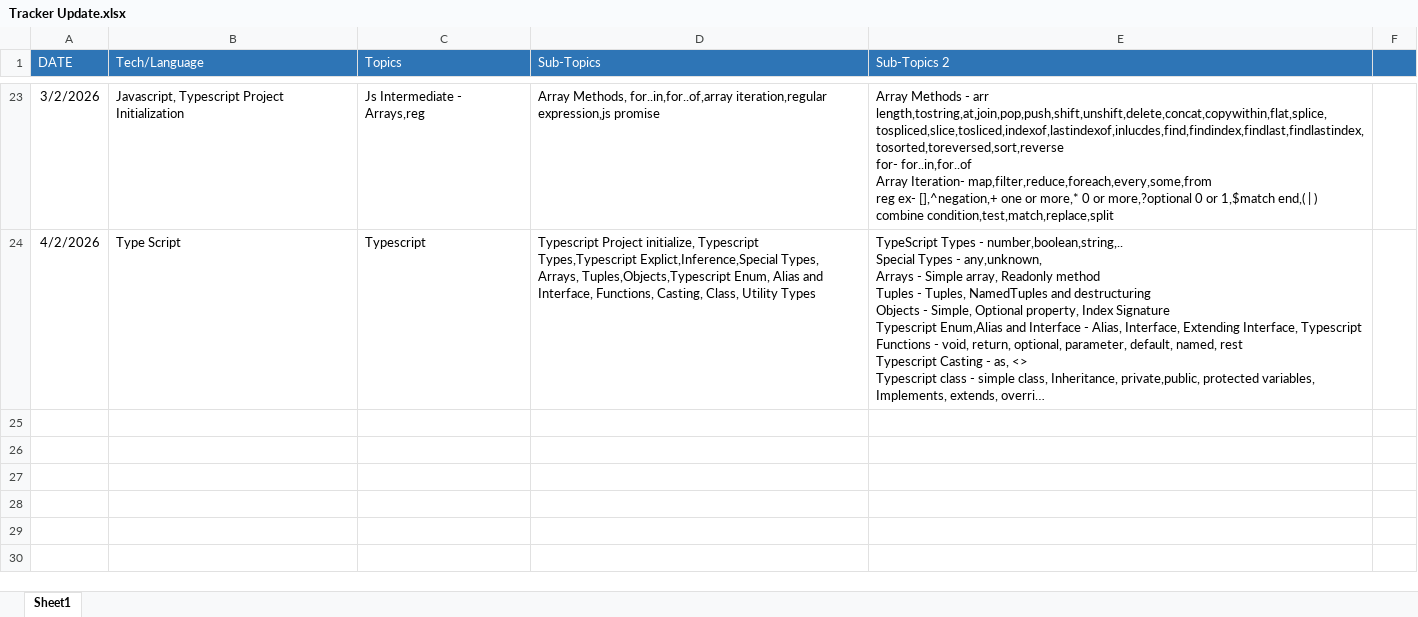
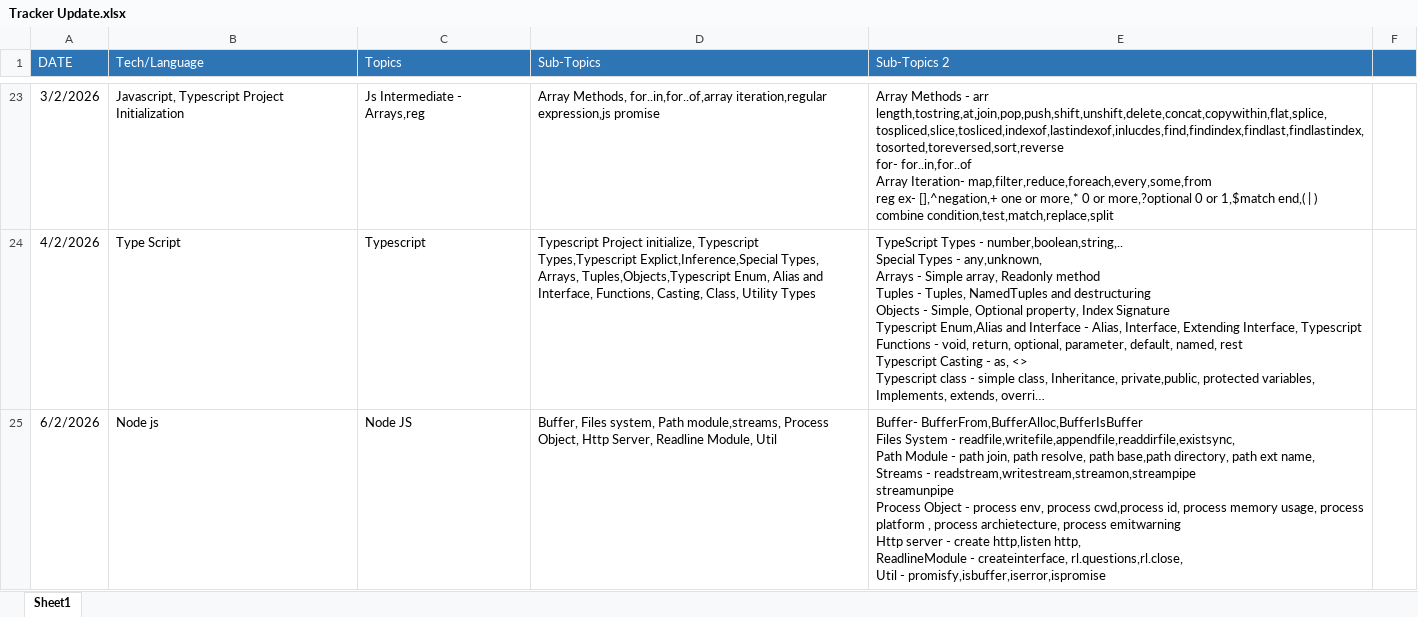
Before and after one commit to Vasiraja/records, an Excel workbook: Tracker Update.xlsx, sheet Sheet1, drawn as a sheet; only a part is shown, gaps mark what is left out; long unchanged cells end in …; values as stored, in another font and other column widths than the file's, no borders; ↵ is a line break in a cell; the diff names each change by its address in the sheet, - before the commit and + after, or states it on an @@ line.

```diff
--- a/Tracker Update.xlsx (sheet Sheet1)
+++ b/Tracker Update.xlsx (sheet Sheet1)
+row 25: 6/2/2026 | Node js | Node JS | Buffer, Files system, Path module,streams, Process Object, Http Server, Readline Module, Util | Buffer- BufferFrom,BufferAlloc,BufferIsBuffer ↵ Files System - readfile,writefile,appendfile,readdirfile,existsync, ↵ Path Module - path join, path resolve, path base,path directory, path ext name, ↵ Streams - readstream,writestream,streamon,streampipe ↵ streamunpipe ↵ Process Object - process env, process cwd,process id, process memory usage, process platform , process archietecture, process emitwarning ↵ Http server - create http,listen http, ↵ ReadlineModule - createinterface, rl.questions,rl.close, ↵ Util - promisfy,isbuffer,iserror,ispromise
```
Also changed, not shown: 41 other files.
